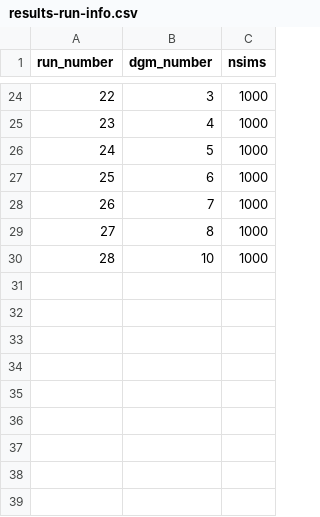
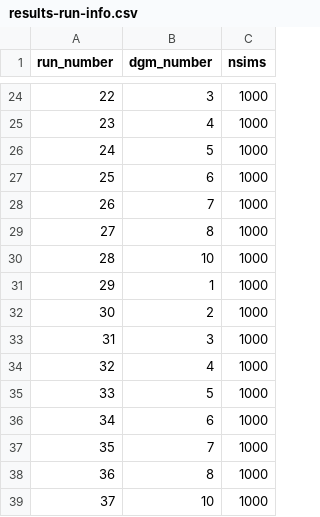
Before and after one commit to aeschuma/multivariate-sae, a CSV file: stage-2-simulation/results-run-info.csv, drawn as a sheet; only a part is shown, gaps mark what is left out; the diff names each change by its address in the sheet, - before the commit and + after, or states it on an @@ line.

Commit message:
runs

```diff
--- a/stage-2-simulation/results-run-info.csv
+++ b/stage-2-simulation/results-run-info.csv
+row 31: 29 | 1 | 1000
+row 32: 30 | 2 | 1000
+row 33: 31 | 3 | 1000
+row 34: 32 | 4 | 1000
+row 35: 33 | 5 | 1000
+row 36: 34 | 6 | 1000
+row 37: 35 | 7 | 1000
+row 38: 36 | 8 | 1000
+row 39: 37 | 10 | 1000
```
